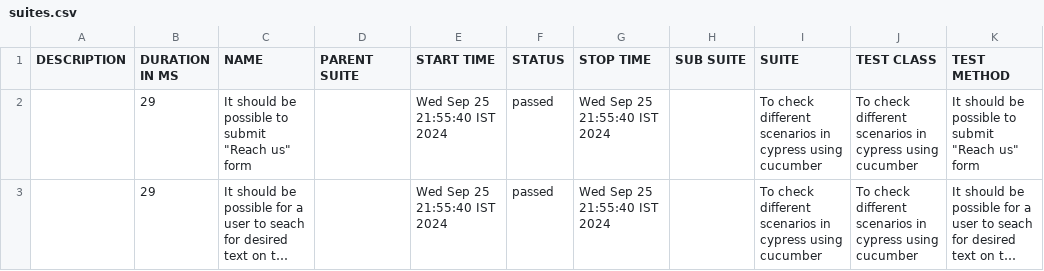
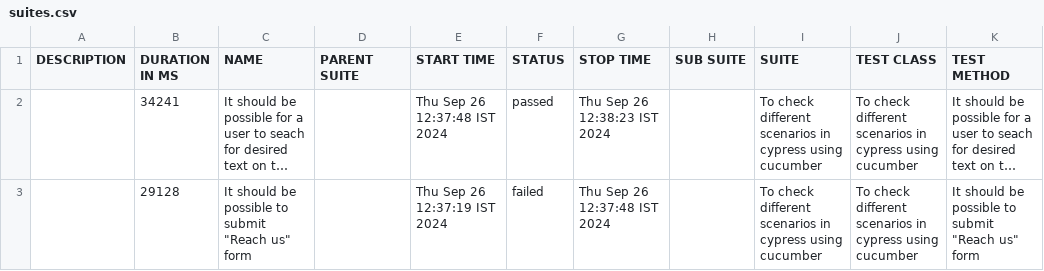
Before and after one commit to Aakash-Chatta/Cypress_Test, a CSV file: allure-report/data/suites.csv, drawn as a sheet; long unchanged cells end in …; removed rows and columns are numbered as before the commit, all else as after; the diff names each change by its address in the sheet, - before the commit and + after, or states it on an @@ line.

Commit message:
finalised test

```diff
--- a/allure-report/data/suites.csv
+++ b/allure-report/data/suites.csv
-row 2:  | 29 | It should be possible to submit "Reach us" form |  | Wed Sep 25 21:55:40 IST 2024 | passed | Wed Sep 25 21:55:40 IST 2024 |  | To check different scenarios in cypress using cucumber | To check different scenarios in cypress using cucumber | It should be possible to submit "Reach us" form
-B2 (DURATION IN MS): 29
+B2 (DURATION IN MS): 34241
-E2 (START TIME): Wed Sep 25 21:55:40 IST 2024
+E2 (START TIME): Thu Sep 26 12:37:48 IST 2024
-G2 (STOP TIME): Wed Sep 25 21:55:40 IST 2024
+G2 (STOP TIME): Thu Sep 26 12:38:23 IST 2024
+row 3:  | 29128 | It should be possible to submit "Reach us" form |  | Thu Sep 26 12:37:19 IST 2024 | failed | Thu Sep 26 12:37:48 IST 2024 |  | To check different scenarios in cypress using cucumber | To check different scenarios in cypress using cucumber | It should be possible to submit "Reach us" form
```
Also changed, not shown: 57 other files.
